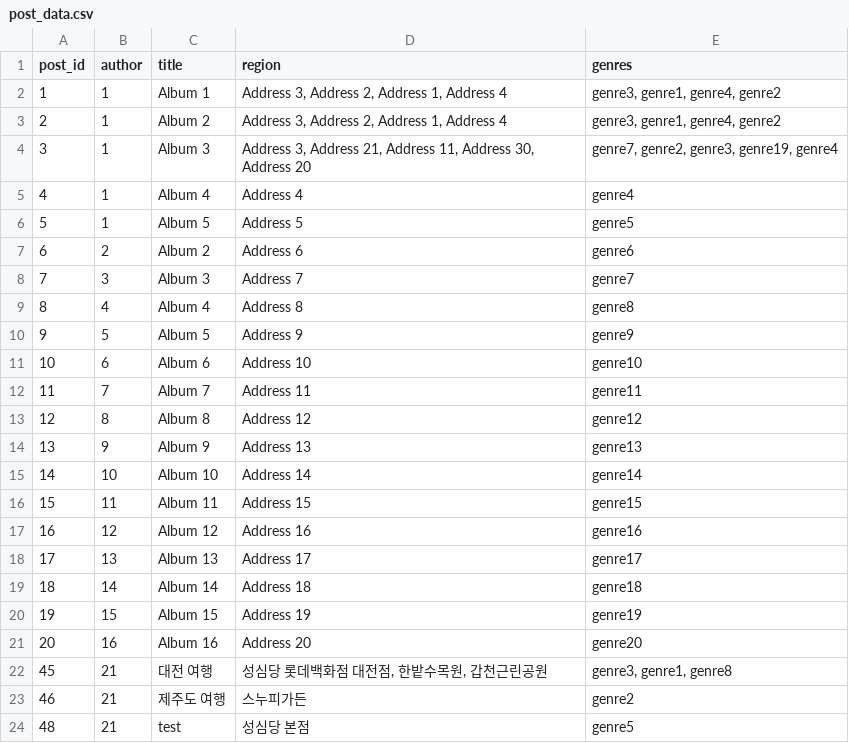
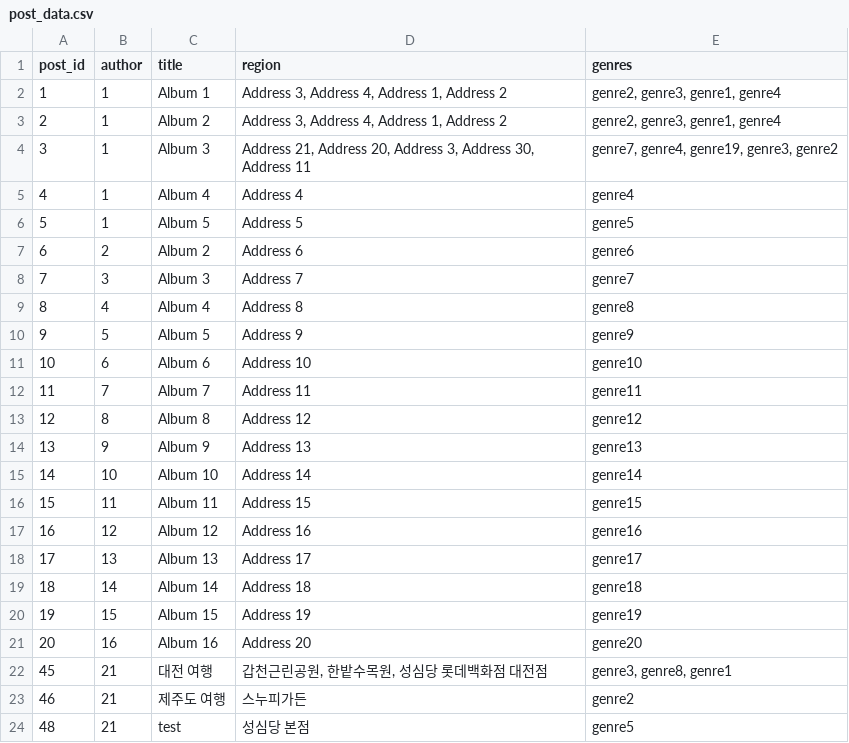
Before and after one commit to ujae1007/mongddang, a CSV file: backend/ai/fast-api/app/internal/data/post_data.csv, drawn as a sheet.

```diff
--- a/backend/ai/fast-api/app/internal/data/post_data.csv
+++ b/backend/ai/fast-api/app/internal/data/post_data.csv
@@ -1,5 +1,5 @@
 post_id,author,title,region,genres
-1,1,Album 1,"Address 3, Address 2, Address 1, Address 4","genre3, genre1, genre4, genre2"
-2,1,Album 2,"Address 3, Address 2, Address 1, Address 4","genre3, genre1, genre4, genre2"
-3,1,Album 3,"Address 3, Address 21, Address 11, Address 30, Address 20","genre7, genre2, genre3, genre19, genre4"
+1,1,Album 1,"Address 3, Address 4, Address 1, Address 2","genre2, genre3, genre1, genre4"
+2,1,Album 2,"Address 3, Address 4, Address 1, Address 2","genre2, genre3, genre1, genre4"
+3,1,Album 3,"Address 21, Address 20, Address 3, Address 30, Address 11","genre7, genre4, genre19, genre3, genre2"
 4,1,Album 4,Address 4,genre4
@@ -21,3 +21,3 @@ post_id,author,title,region,genres
 20,16,Album 16,Address 20,genre20
-45,21,대전 여행,"성심당 롯데백화점 대전점, 한밭수목원, 갑천근린공원","genre3, genre1, genre8"
+45,21,대전 여행,"갑천근린공원, 한밭수목원, 성심당 롯데백화점 대전점","genre3, genre8, genre1"
 46,21,제주도 여행,스누피가든,genre2
```
Also changed, not shown: 5 other files.
